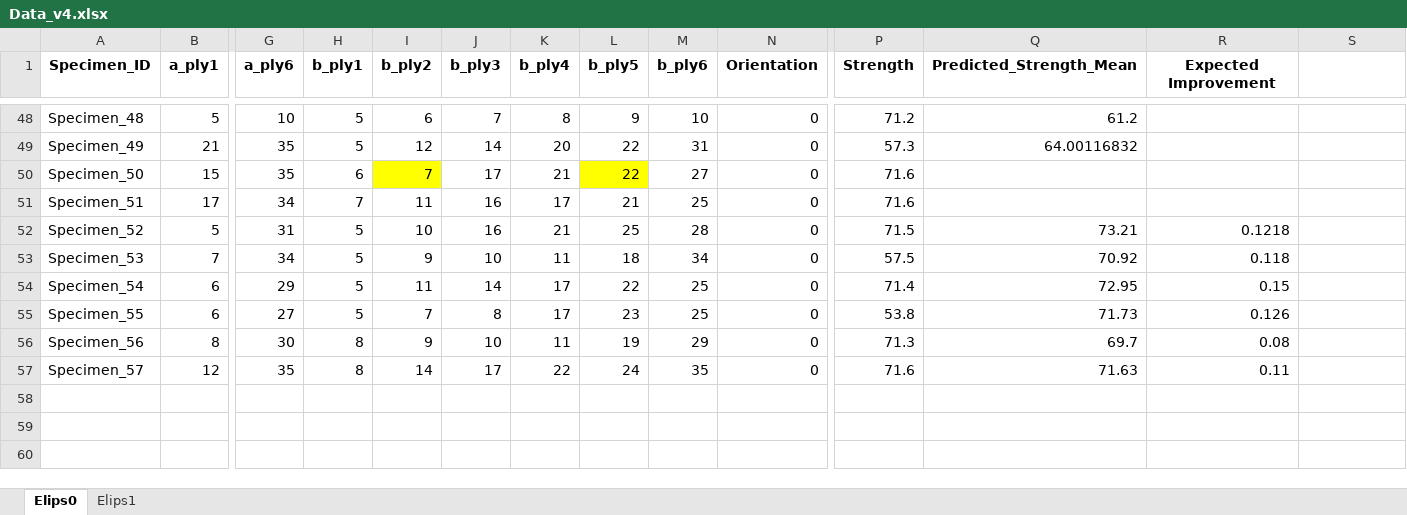
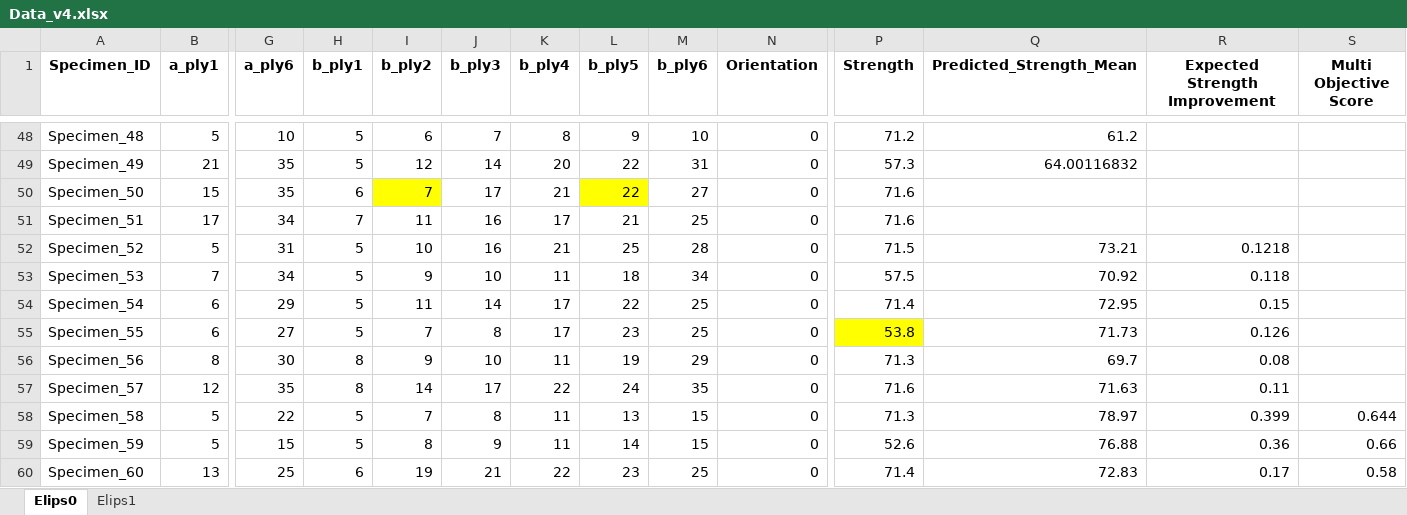
Before and after one commit to johnstamly/Active_learning_pipeline, an Excel workbook: Data_v4.xlsx, sheet Elips0, drawn as a sheet; only a part is shown, gaps mark what is left out; values as stored, in another font and other column widths than the file's, no borders; rows hold the shown columns only; the diff names each change by its address in the sheet, - before the commit and + after, or states it on an @@ line.

```diff
--- a/Data_v4.xlsx (sheet Elips0)
+++ b/Data_v4.xlsx (sheet Elips0)
-R1: Expected Improvement
+R1: Expected Strength Improvement
-S1: (empty)
+S1: Multi Objective Score
-P55 fill: none
+P55 fill: #FFFF00
+row 58: Specimen_58 | 5 | 22 | 5 | 7 | 8 | 11 | 13 | 15 | 0 | 71.3 | 78.97 | 0.399 | 0.644
+row 59: Specimen_59 | 5 | 15 | 5 | 8 | 9 | 11 | 14 | 15 | 0 | 52.6 | 76.88 | 0.36 | 0.66
+row 60: Specimen_60 | 13 | 25 | 6 | 19 | 21 | 22 | 23 | 25 | 0 | 71.4 | 72.83 | 0.17 | 0.58
```
Also changed, not shown: sheet Elips1, 11 other files.
